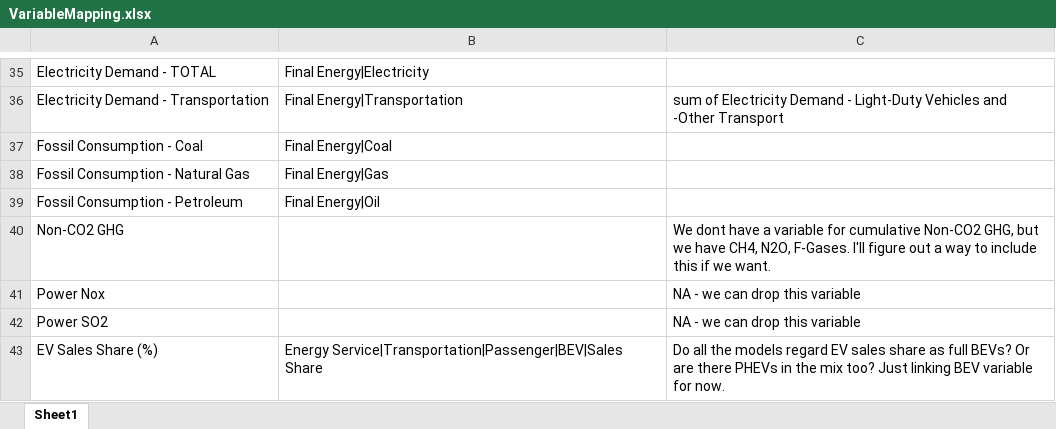
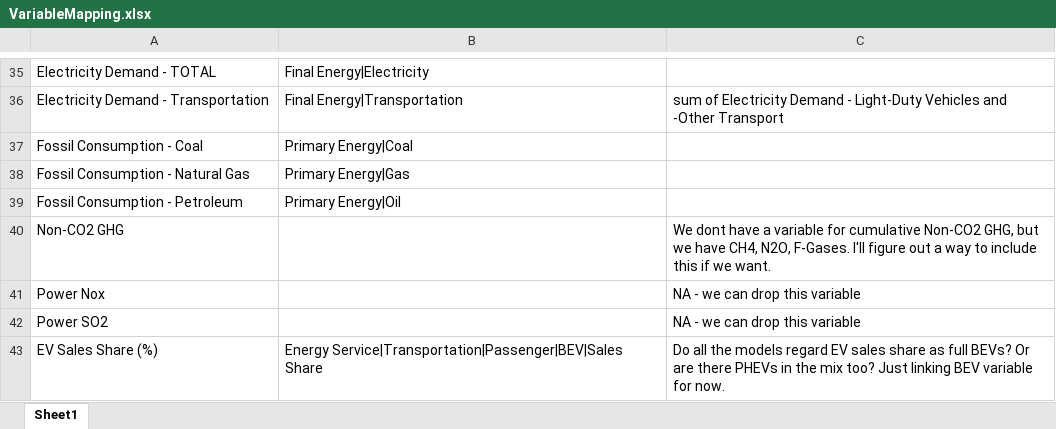
Before and after one commit to mobro-git/LEEP, an Excel workbook: data-extra/ira_comparison_raw/VariableMapping.xlsx, sheet Sheet1, drawn as a sheet; only a part is shown, gaps mark what is left out; values as stored, in another font and other column widths than the file's, no borders; the diff names each change by its address in the sheet, - before the commit and + after, or states it on an @@ line.

Commit message:
recoding of bistline data

```diff
--- a/data-extra/ira_comparison_raw/VariableMapping.xlsx (sheet Sheet1)
+++ b/data-extra/ira_comparison_raw/VariableMapping.xlsx (sheet Sheet1)
-B37: Final Energy|Coal
+B37: Primary Energy|Coal
-B38: Final Energy|Gas
+B38: Primary Energy|Gas
-B39: Final Energy|Oil
+B39: Primary Energy|Oil
```
Also changed, not shown: 19 other files.
